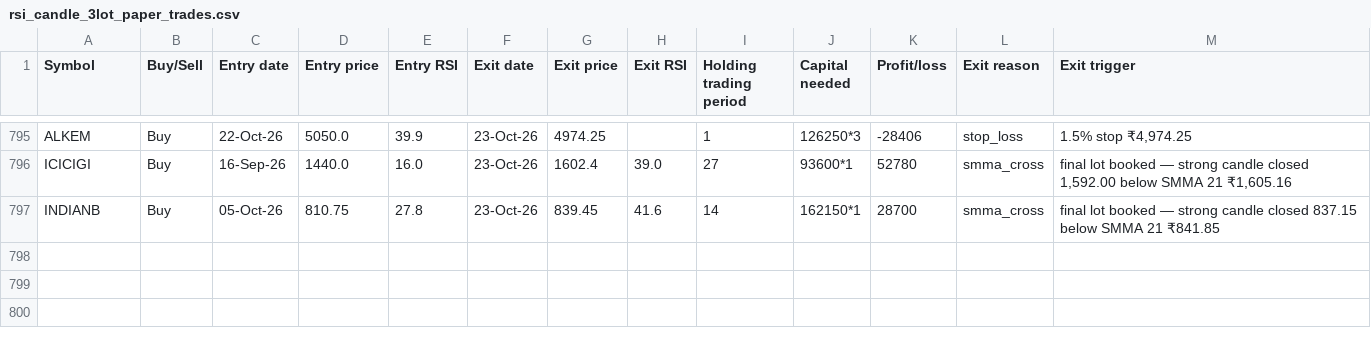
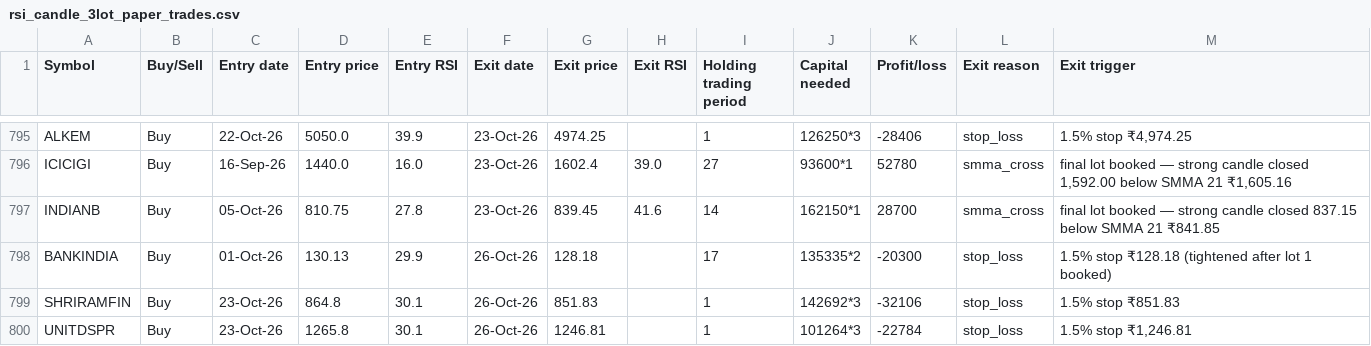
Before and after one commit to AbhilashMunnur/oi-with-stocks, a CSV file: data/rsi_candle_3lot_paper_trades.csv, drawn as a sheet; only a part is shown, gaps mark what is left out.

```diff
--- a/data/rsi_candle_3lot_paper_trades.csv
+++ b/data/rsi_candle_3lot_paper_trades.csv
@@ -797 +797,4 @@ ICICIGI,Buy,16-Sep-26,1440.0,16.0,23-Oct-26,1602.4,39.0,27,93600*1,52780,smma_cr
 INDIANB,Buy,05-Oct-26,810.75,27.8,23-Oct-26,839.45,41.6,14,162150*1,28700,smma_cross,final lot booked — strong candle closed 837.15 below SMMA 21 ₹841.85
+BANKINDIA,Buy,01-Oct-26,130.13,29.9,26-Oct-26,128.18,,17,135335*2,-20300,stop_loss,1.5% stop ₹128.18 (tightened after lot 1 booked)
+SHRIRAMFIN,Buy,23-Oct-26,864.8,30.1,26-Oct-26,851.83,,1,142692*3,-32106,stop_loss,1.5% stop ₹851.83
+UNITDSPR,Buy,23-Oct-26,1265.8,30.1,26-Oct-26,1246.81,,1,101264*3,-22784,stop_loss,"1.5% stop ₹1,246.81"
```
Also changed, not shown: data/rsi_stretch_paper_trades.csv, 5 other files.
